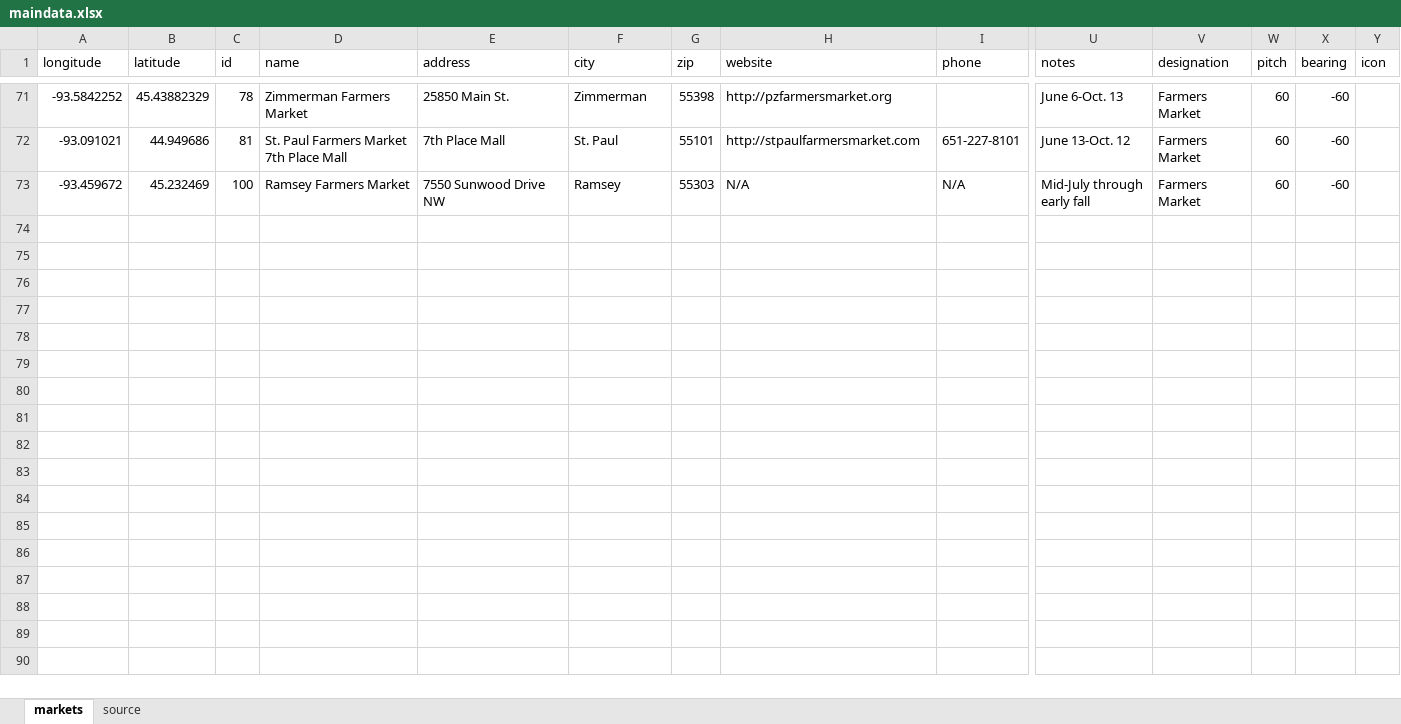
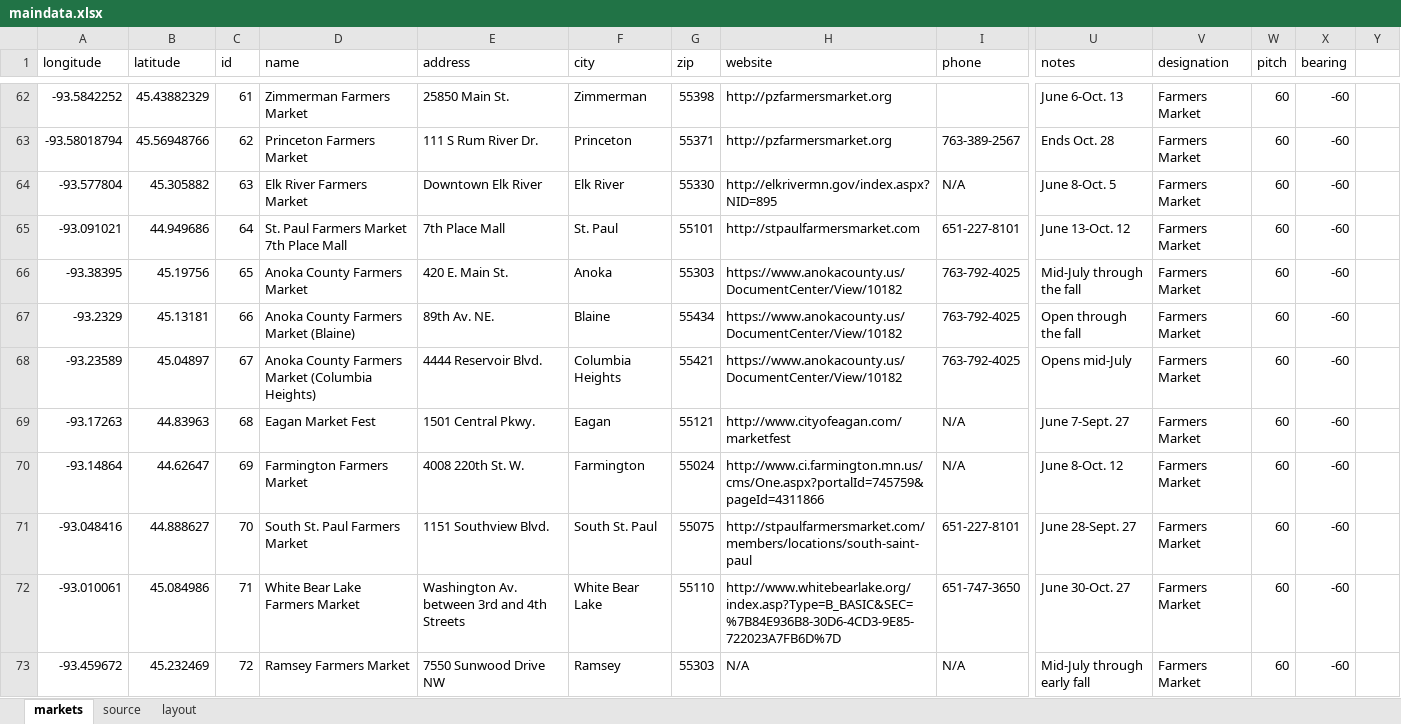
Before and after one commit to striblab/20170514-farmers_markets, an Excel workbook: builds/development/data/maindata.xlsx, sheet markets, drawn as a sheet; only a part is shown, gaps mark what is left out; values as stored, in another font and other column widths than the file's, no borders; addresses are those after the commit; rows hold the shown columns only; the diff covers the shown part only; the diff names each change by its address in the sheet, - before the commit and + after, or states it on an @@ line.

```diff
--- a/builds/development/data/maindata.xlsx (sheet markets)
+++ b/builds/development/data/maindata.xlsx (sheet markets)
+sheet tab: layout
-Y1: icon
+Y1: (empty)
-C62 (id): 78
+C62 (id): 61
+row 63: -93.58018794 | 45.56948766 | 62 | Princeton Farmers Market | 111 S Rum River Dr. | Princeton | 55371 | http://pzfarmersmarket.org | 763-389-2567 | Ends Oct. 28 | Farmers Market | 60 | -60
+row 64: -93.577804 | 45.305882 | 63 | Elk River Farmers Market | Downtown Elk River | Elk River | 55330 | http://elkrivermn.gov/index.aspx?NID=895 | N/A | June 8-Oct. 5 | Farmers Market | 60 | -60
-C65 (id): 81
+C65 (id): 64
+row 66: -93.38395 | 45.19756 | 65 | Anoka County Farmers Market | 420 E. Main St. | Anoka | 55303 | https://www.anokacounty.us/DocumentCenter/View/10182 | 763-792-4025 | Mid-July through the fall | Farmers Market | 60 | -60
+row 67: -93.2329 | 45.13181 | 66 | Anoka County Farmers Market (Blaine) | 89th Av. NE. | Blaine | 55434 | https://www.anokacounty.us/DocumentCenter/View/10182 | 763-792-4025 | Open through the fall | Farmers Market | 60 | -60
+row 68: -93.23589 | 45.04897 | 67 | Anoka County Farmers Market (Columbia Heights) | 4444 Reservoir Blvd. | Columbia Heights | 55421 | https://www.anokacounty.us/DocumentCenter/View/10182 | 763-792-4025 | Opens mid-July | Farmers Market | 60 | -60
+row 69: -93.17263 | 44.83963 | 68 | Eagan Market Fest | 1501 Central Pkwy. | Eagan | 55121 | http://www.cityofeagan.com/marketfest | N/A | June 7-Sept. 27 | Farmers Market | 60 | -60
+row 70: -93.14864 | 44.62647 | 69 | Farmington Farmers Market | 4008 220th St. W. | Farmington | 55024 | http://www.ci.farmington.mn.us/cms/One.aspx?portalId=745759&pageId=4311866 | N/A | June 8-Oct. 12 | Farmers Market | 60 | -60
+row 71: -93.048416 | 44.888627 | 70 | South St. Paul Farmers Market | 1151 Southview Blvd. | South St. Paul | 55075 | http://stpaulfarmersmarket.com/members/locations/south-saint-paul | 651-227-8101 | June 28-Sept. 27 | Farmers Market | 60 | -60
+row 72: -93.010061 | 45.084986 | 71 | White Bear Lake Farmers Market | Washington Av. between 3rd and 4th Streets | White Bear Lake | 55110 | http://www.whitebearlake.org/index.asp?Type=B_BASIC&SEC=%7B84E936B8-30D6-4CD3-9E85-722023A7FB6D%7D | 651-747-3650 | June 30-Oct. 27 | Farmers Market | 60 | -60
-C73 (id): 100
+C73 (id): 72
```
Also changed, not shown: 38 added rows, 47 removed rows and 31 edited cells elsewhere in this sheet, sheet source, builds/production/data/maindata.xlsx, 2 other files.
